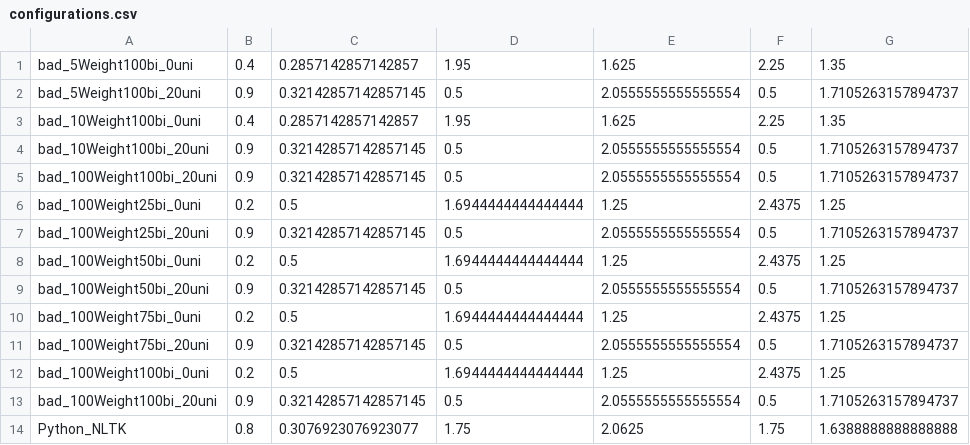
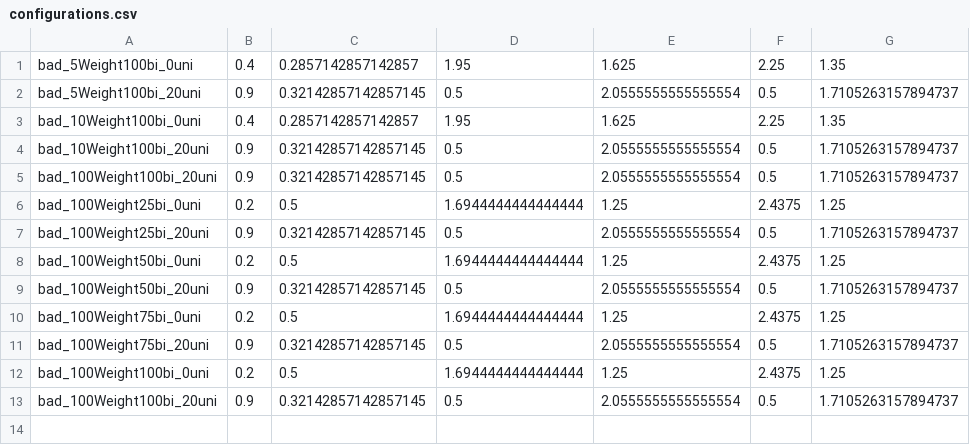
Before and after one commit to karmaUdel/pythonltk, a CSV file: configurations.csv, drawn as a sheet.

```diff
--- a/configurations.csv
+++ b/configurations.csv
@@ -13,2 +13 @@ bad_100Weight100bi_0uni,0.2,0.5,1.6944444444444444,1.25,2.4375,1.25
 bad_100Weight100bi_20uni,0.9,0.32142857142857145,0.5,2.0555555555555554,0.5,1.7105263157894737
-Python_NLTK,0.8,0.3076923076923077,1.75,2.0625,1.75,1.6388888888888888
```
Also changed, not shown: 7 other files.
